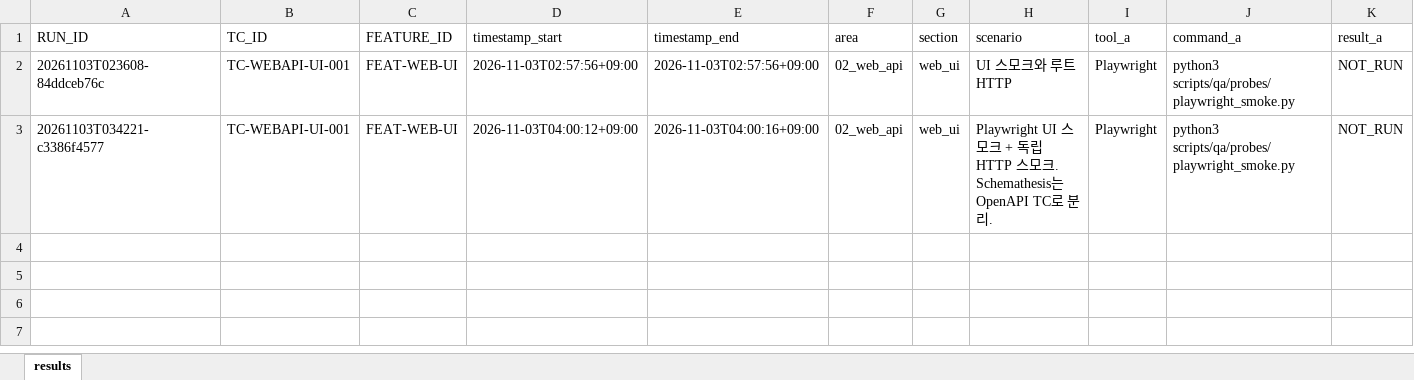
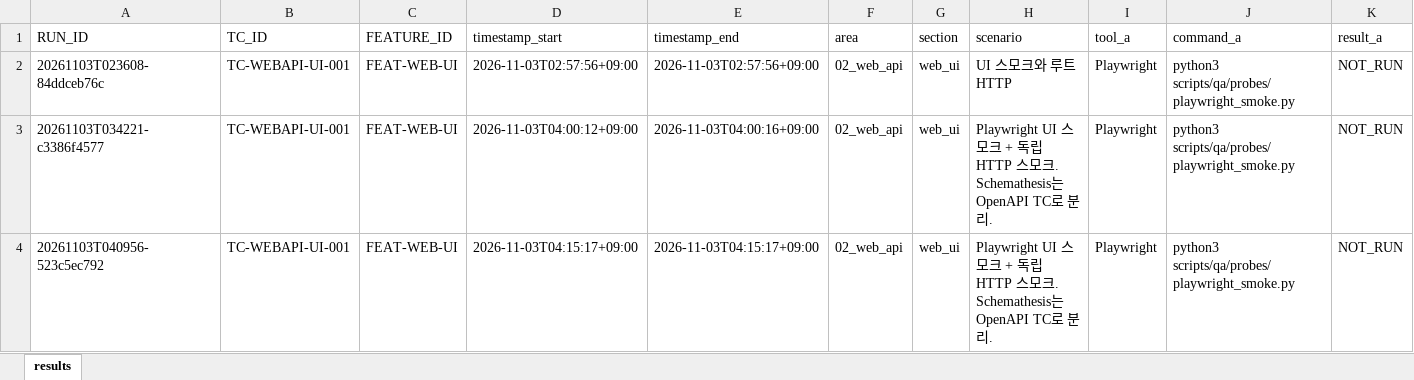
Before and after one commit to siren8289/IF_v2, an Excel workbook: qa/results/02_web_api/web_ui/2026-11-03/test_sheet.xlsx, sheet results, drawn as a sheet; only a part is shown; values as stored, in another font and other column widths than the file's, no borders; rows hold the shown columns only; the diff names each change by its address in the sheet, - before the commit and + after, or states it on an @@ line.

```diff
--- a/qa/results/02_web_api/web_ui/2026-11-03/test_sheet.xlsx (sheet results)
+++ b/qa/results/02_web_api/web_ui/2026-11-03/test_sheet.xlsx (sheet results)
+row 4: 20261103T040956-523c5ec792 | TC-WEBAPI-UI-001 | FEAT-WEB-UI | 2026-11-03T04:15:17+09:00 | 2026-11-03T04:15:17+09:00 | 02_web_api | web_ui | Playwright UI 스모크 + 독립 HTTP 스모크. Schemathesis는 OpenAPI TC로 분리. | Playwright | python3 scripts/qa/probes/playwright_smoke.py | NOT_RUN
```
Also changed, not shown: qa/results/01_unit_integration/spring_assessment/2026-11-03/test_sheet.xlsx, qa/results/01_unit_integration/web_client_unit/2026-11-03/test_sheet.xlsx, 22 other files.
